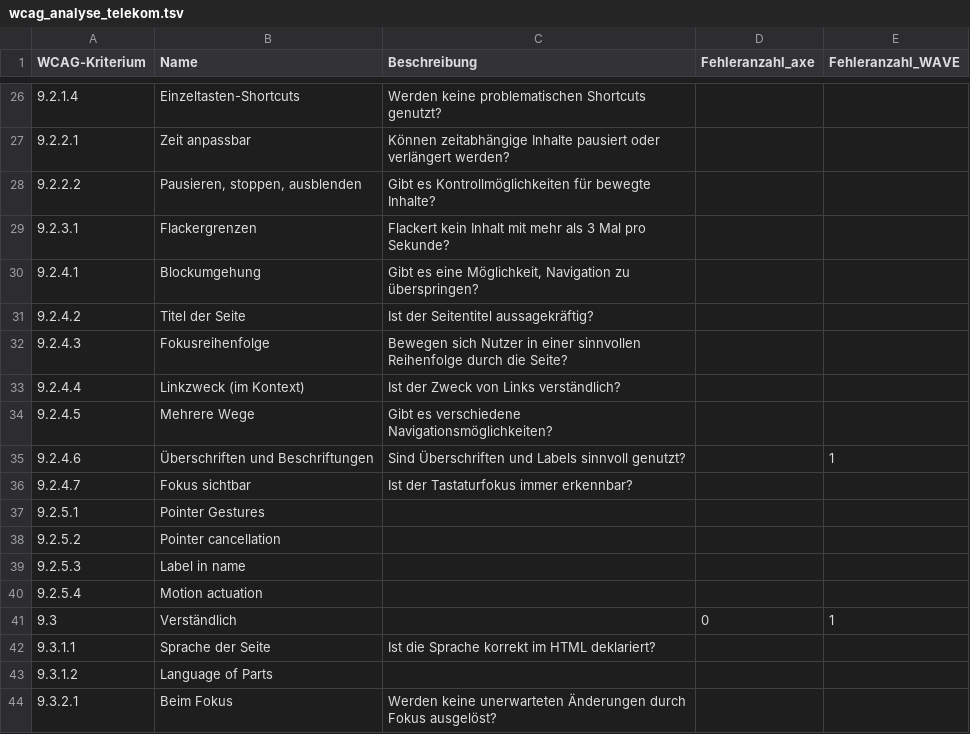
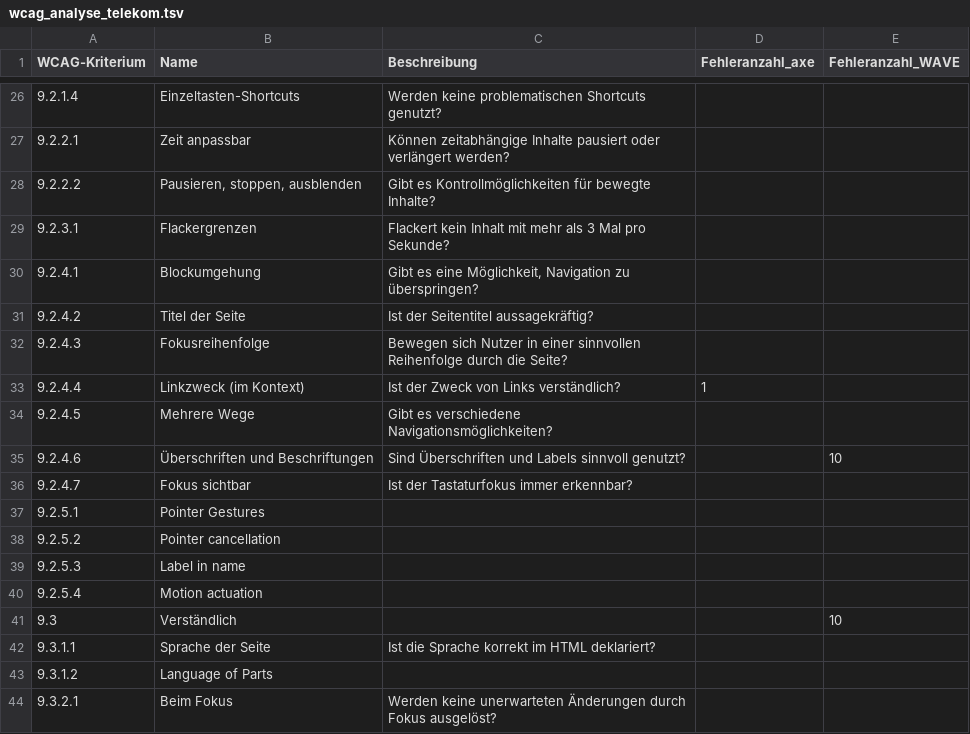
Before and after one commit to mcfiet/bachelor-thesis, a TSV file: thesis/csv/wcag_analyse_telekom.tsv, drawn as a sheet; only a part is shown, gaps mark what is left out; the diff covers the shown part only.

```diff
--- a/thesis/csv/wcag_analyse_telekom.tsv
+++ b/thesis/csv/wcag_analyse_telekom.tsv
@@ -32,5 +32,5 @@ WCAG-Kriterium	Name	Beschreibung	Fehleranzahl_axe	Fehleranzahl_WAVE
 9.2.4.3	Fokusreihenfolge	Bewegen sich Nutzer in einer sinnvollen Reihenfolge durch die Seite?		
-9.2.4.4	Linkzweck (im Kontext)	Ist der Zweck von Links verständlich?		
+9.2.4.4	Linkzweck (im Kontext)	Ist der Zweck von Links verständlich?	1	
 9.2.4.5	Mehrere Wege	Gibt es verschiedene Navigationsmöglichkeiten?		
-9.2.4.6	Überschriften und Beschriftungen	Sind Überschriften und Labels sinnvoll genutzt?		1
+9.2.4.6	Überschriften und Beschriftungen	Sind Überschriften und Labels sinnvoll genutzt?		10
 9.2.4.7	Fokus sichtbar	Ist der Tastaturfokus immer erkennbar?		
@@ -40,3 +40,3 @@ WCAG-Kriterium	Name	Beschreibung	Fehleranzahl_axe	Fehleranzahl_WAVE
 9.2.5.4	Motion actuation			
-9.3	Verständlich		0	1
+9.3	Verständlich			10
 9.3.1.1	Sprache der Seite	Ist die Sprache korrekt im HTML deklariert?		
```
Also changed, not shown: 14 edited cells elsewhere in this file, thesis/csv/output/wcag_analyse_amazon_xxxx.csv, thesis/csv/output/wcag_analyse_hvv_xxxx.csv, 35 other files.
